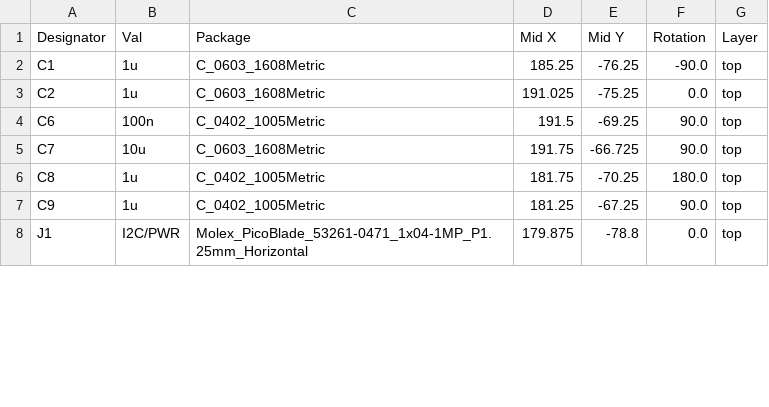
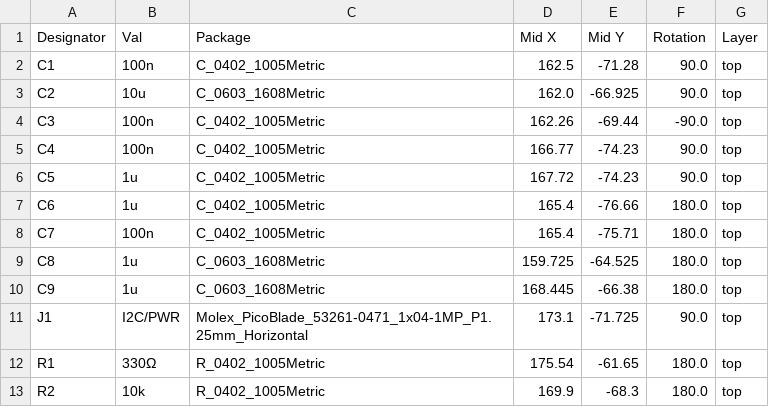
Before and after one commit to gmmyung/vibration_module, a CSV file: vibration_module/hardware/jlcpcb/production_files/CPL-vibration_module.csv, drawn as a sheet; only a part is shown; the diff covers the shown part only.

```diff
--- a/vibration_module/hardware/jlcpcb/production_files/CPL-vibration_module.csv
+++ b/vibration_module/hardware/jlcpcb/production_files/CPL-vibration_module.csv
@@ -1,8 +1,13 @@
 Designator,Val,Package,Mid X,Mid Y,Rotation,Layer
-C1,1u,C_0603_1608Metric,185.25,-76.25,-90.0,top
-C2,1u,C_0603_1608Metric,191.025,-75.25,0.0,top
-C6,100n,C_0402_1005Metric,191.5,-69.25,90.0,top
-C7,10u,C_0603_1608Metric,191.75,-66.725,90.0,top
-C8,1u,C_0402_1005Metric,181.75,-70.25,180.0,top
-C9,1u,C_0402_1005Metric,181.25,-67.25,90.0,top
-J1,I2C/PWR,Molex_PicoBlade_53261-0471_1x04-1MP_P1.25mm_Horizontal,179.875,-78.8,0.0,top
+C1,100n,C_0402_1005Metric,162.5,-71.28,90.0,top
+C2,10u,C_0603_1608Metric,162.0,-66.925,90.0,top
+C3,100n,C_0402_1005Metric,162.26,-69.44,-90.0,top
+C4,100n,C_0402_1005Metric,166.77,-74.23,90.0,top
+C5,1u,C_0402_1005Metric,167.72,-74.23,90.0,top
+C6,1u,C_0402_1005Metric,165.4,-76.66,180.0,top
+C7,100n,C_0402_1005Metric,165.4,-75.71,180.0,top
+C8,1u,C_0603_1608Metric,159.725,-64.525,180.0,top
+C9,1u,C_0603_1608Metric,168.445,-66.38,180.0,top
+J1,I2C/PWR,Molex_PicoBlade_53261-0471_1x04-1MP_P1.25mm_Horizontal,173.1,-71.725,90.0,top
+R1,330Ω,R_0402_1005Metric,175.54,-61.65,180.0,top
+R2,10k,R_0402_1005Metric,169.9,-68.3,180.0,top
```
Also changed, not shown: 4 added rows, 1 removed row and 14 edited cells elsewhere in this file, 40 other files.
